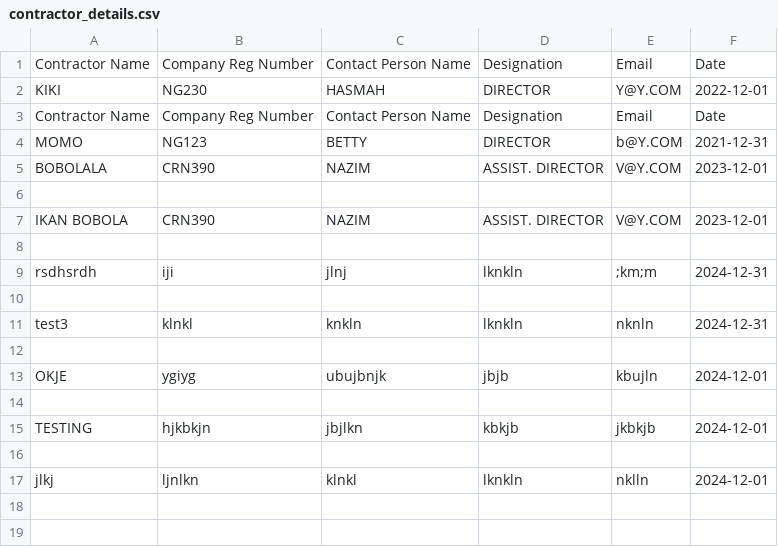
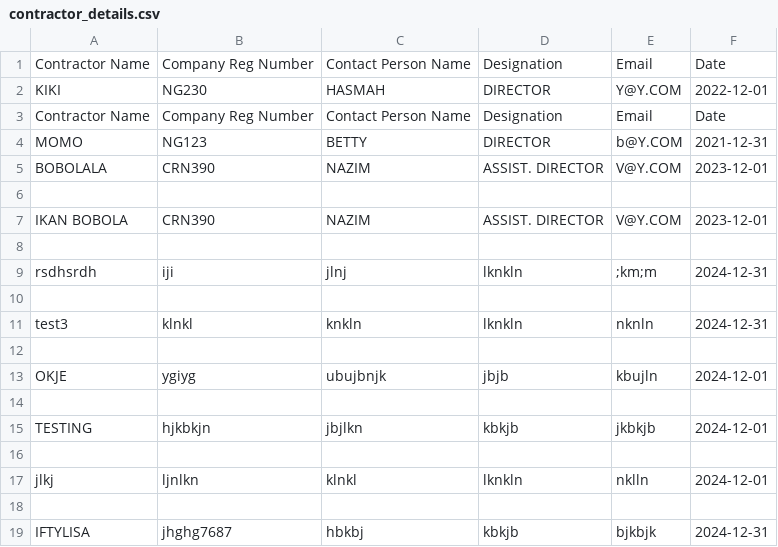
Before and after one commit to booluckgmie/prototype, a CSV file: wfvendor/contractor_details.csv, drawn as a sheet.

Commit message:
Append contractor data

```diff
--- a/wfvendor/contractor_details.csv
+++ b/wfvendor/contractor_details.csv
@@ -17 +17,3 @@ TESTING,hjkbkjn,jbjlkn,kbkjb,jkbkjb,2024-12-01
 jlkj,ljnlkn,klnkl,lknkln,nklln,2024-12-01
+
+IFTYLISA,jhghg7687,hbkbj,kbkjb,bjkbjk,2024-12-31
```
